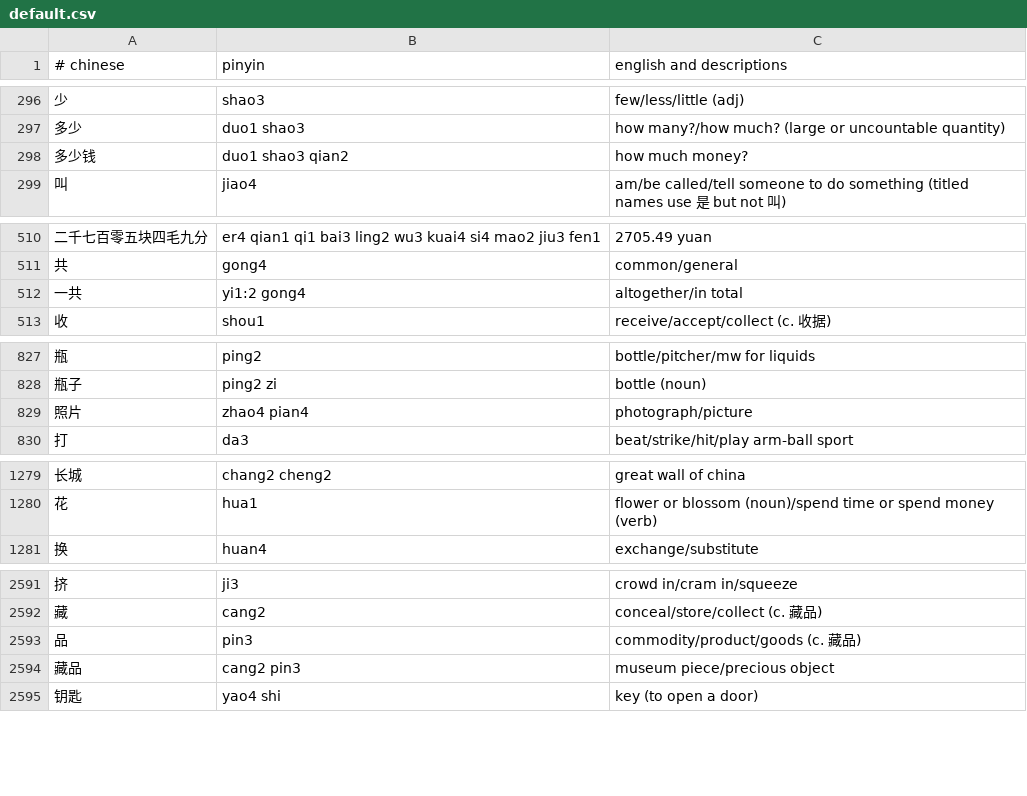
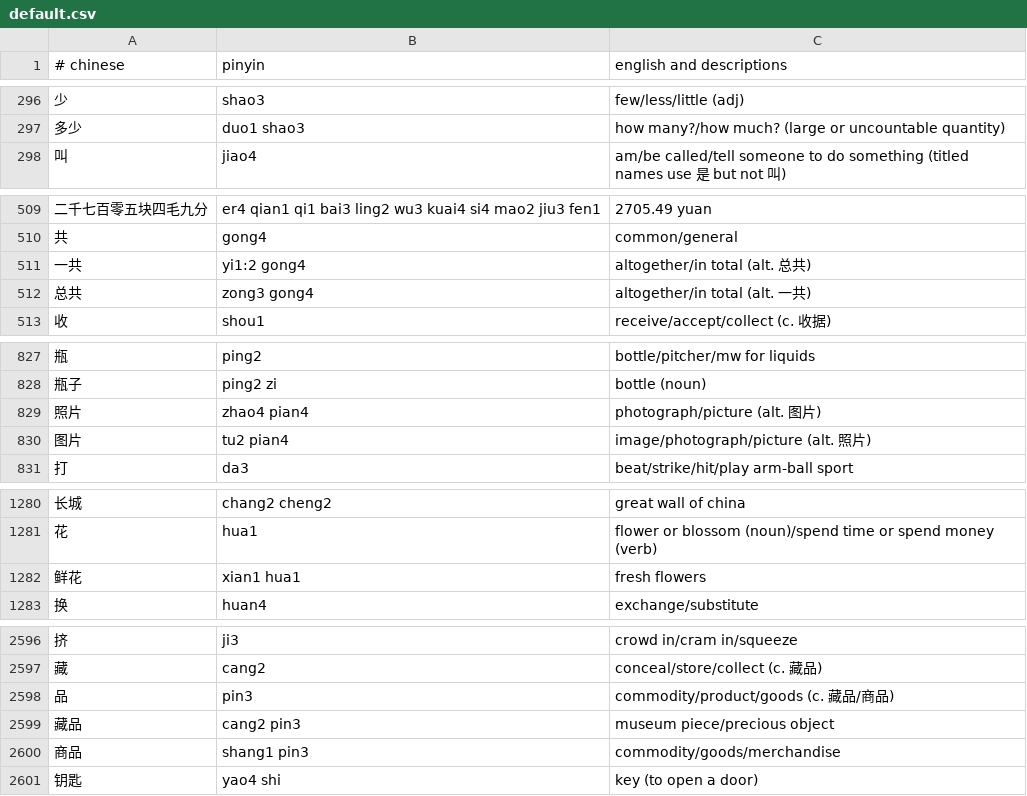
Before and after one commit to nickrusso42518/zhong, a CSV file: inputs/default.csv, drawn as a sheet; only a part is shown, gaps mark what is left out; the diff covers the shown part only.

```diff
--- a/inputs/default.csv
+++ b/inputs/default.csv
@@ -297,3 +297,2 @@
 多少,duo1 shao3,how many?/how much? (large or uncountable quantity)
-多少钱,duo1 shao3 qian2,how much money?
 叫,jiao4,am/be called/tell someone to do something (titled names use 是 but not 叫)
@@ -511,3 +510,4 @@
 共,gong4,common/general
-一共,yi1:2 gong4,altogether/in total
+一共,yi1:2 gong4,altogether/in total (alt. 总共)
+总共,zong3 gong4,altogether/in total (alt. 一共)
 收,shou1,receive/accept/collect (c. 收据)
@@ -828,3 +828,4 @@
 瓶子,ping2 zi,bottle (noun)
-照片,zhao4 pian4,photograph/picture
+照片,zhao4 pian4,photograph/picture (alt. 图片)
+图片,tu2 pian4,image/photograph/picture (alt. 照片)
 打,da3,beat/strike/hit/play arm-ball sport
@@ -1280,2 +1281,3 @@
 花,hua1,flower or blossom (noun)/spend time or spend money (verb)
+鲜花,xian1 hua1,fresh flowers
 换,huan4,exchange/substitute
@@ -2592,4 +2597,5 @@
 藏,cang2,conceal/store/collect (c. 藏品)
-品,pin3,commodity/product/goods (c. 藏品)
+品,pin3,commodity/product/goods (c. 藏品/商品)
 藏品,cang2 pin3,museum piece/precious object
+商品,shang1 pin3,commodity/goods/merchandise
 钥匙,yao4 shi,key (to open a door)
```
Also changed, not shown: 27 added rows and 8 edited cells elsewhere in this file.
